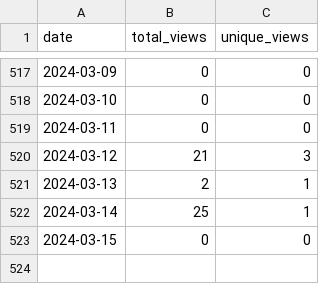
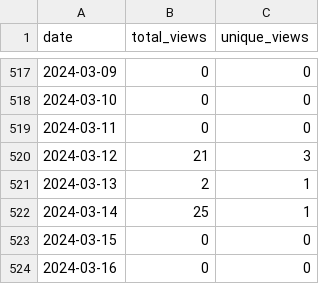
Before and after one commit to merrymitch/COMP4300, a CSV file: .traffic/views.csv, drawn as a sheet; only a part is shown, gaps mark what is left out.

```diff
--- a/.traffic/views.csv
+++ b/.traffic/views.csv
@@ -523 +523,2 @@ date,total_views,unique_views
 2024-03-15,0,0
+2024-03-16,0,0
```
Also changed, not shown: .traffic/clones.csv, 3 other files.
